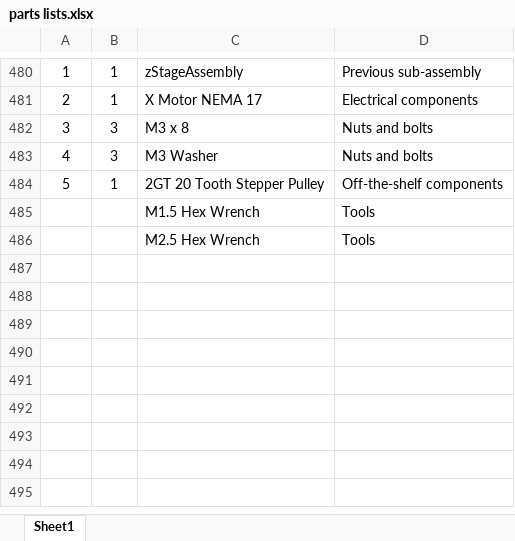
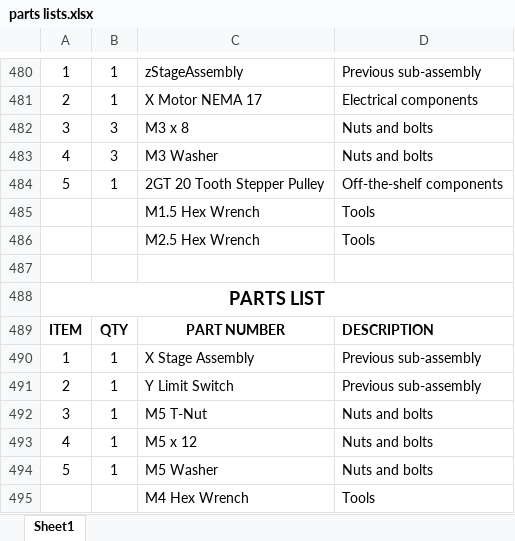
Before and after one commit to wdzajicek/3dkcc, an Excel workbook: parts lists.xlsx, sheet Sheet1, drawn as a sheet; only a part is shown, gaps mark what is left out; values as stored, in another font and other column widths than the file's, no borders; the diff names each change by its address in the sheet, - before the commit and + after, or states it on an @@ line.

```diff
--- a/parts lists.xlsx (sheet Sheet1)
+++ b/parts lists.xlsx (sheet Sheet1)
+row 487: (empty)
+row 488: PARTS LIST
+row 489: ITEM | QTY | PART NUMBER | DESCRIPTION
+row 490: 1 | 1 | X Stage Assembly | Previous sub-assembly
+row 491: 2 | 1 | Y Limit Switch | Previous sub-assembly
+row 492: 3 | 1 | M5 T-Nut | Nuts and bolts
+row 493: 4 | 1 | M5 x 12 | Nuts and bolts
+row 494: 5 | 1 | M5 Washer | Nuts and bolts
+row 495:  |  | M4 Hex Wrench | Tools
```
Also changed, not shown: 1 other file.
